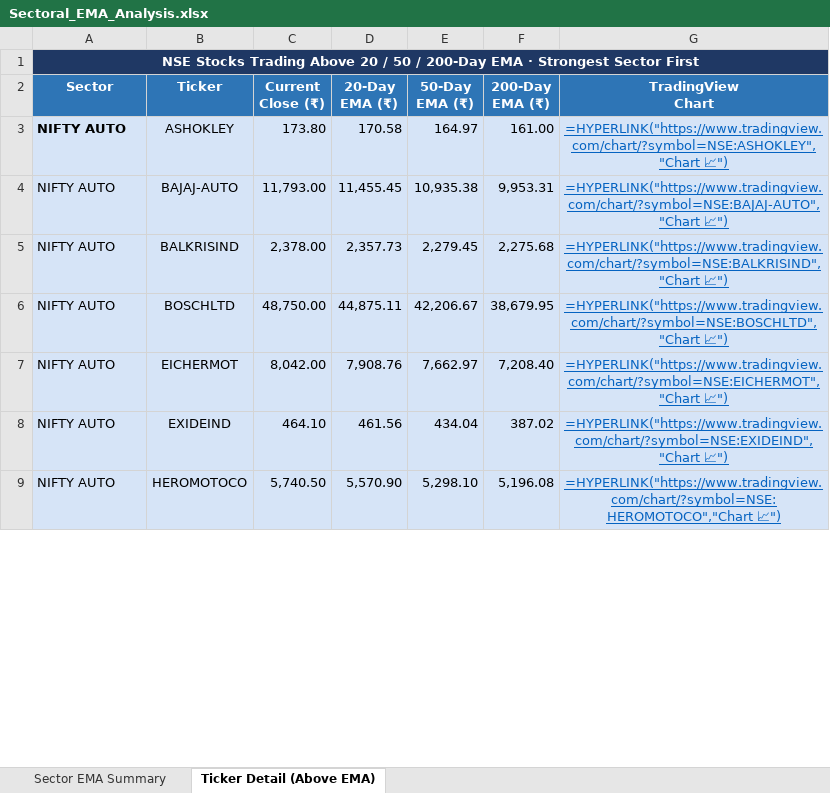
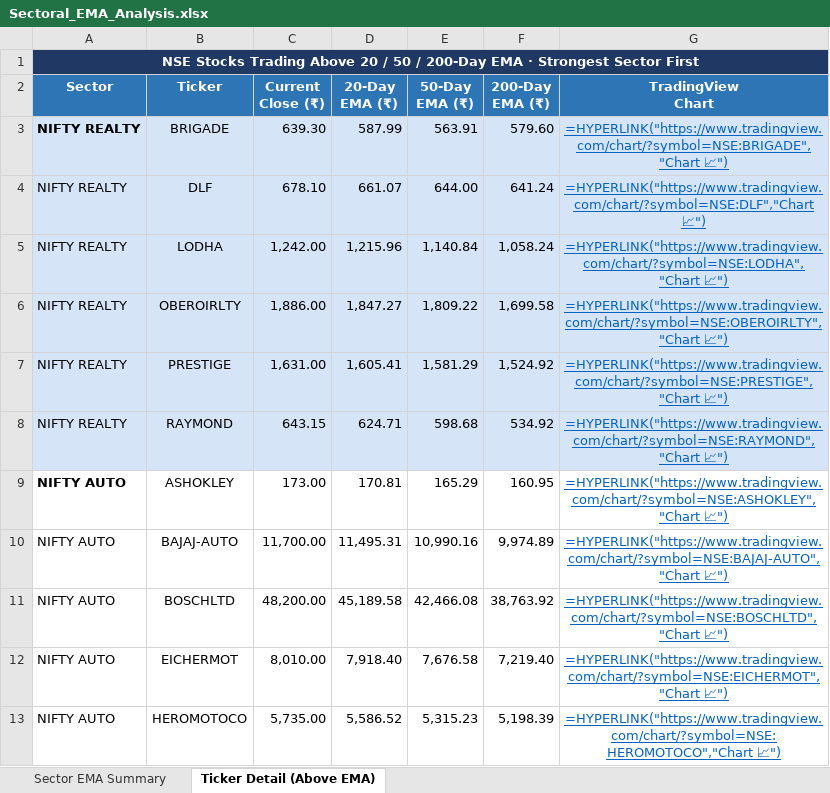
Before and after one commit to nikunj2021/EMA-Screener-, an Excel workbook: Report/EMAReport/Sectoral_EMA_Analysis.xlsx, sheet Ticker Detail (Above EMA), drawn as a sheet; only a part is shown; values as stored, in another font and other column widths than the file's, no borders; formulas without a stored value are shown as written; removed rows and columns are numbered as before the commit, all else as after; the diff covers the shown part only; the diff names each change by its address in the sheet, - before the commit and + after, or states it on an @@ line.

```diff
--- a/Report/EMAReport/Sectoral_EMA_Analysis.xlsx (sheet Ticker Detail (Above EMA))
+++ b/Report/EMAReport/Sectoral_EMA_Analysis.xlsx (sheet Ticker Detail (Above EMA))
+row 3: NIFTY REALTY | BRIGADE | 639.30 | 587.99 | 563.91 | 579.60 | =HYPERLINK("https://www.tradingview.com/chart/?symbol=NSE:BRIGADE","Chart 📈")
+row 4: NIFTY REALTY | DLF | 678.10 | 661.07 | 644.00 | 641.24 | =HYPERLINK("https://www.tradingview.com/chart/?symbol=NSE:DLF","Chart 📈")
+row 5: NIFTY REALTY | LODHA | 1,242.00 | 1,215.96 | 1,140.84 | 1,058.24 | =HYPERLINK("https://www.tradingview.com/chart/?symbol=NSE:LODHA","Chart 📈")
+row 6: NIFTY REALTY | OBEROIRLTY | 1,886.00 | 1,847.27 | 1,809.22 | 1,699.58 | =HYPERLINK("https://www.tradingview.com/chart/?symbol=NSE:OBEROIRLTY","Chart 📈")
+row 7: NIFTY REALTY | PRESTIGE | 1,631.00 | 1,605.41 | 1,581.29 | 1,524.92 | =HYPERLINK("https://www.tradingview.com/chart/?symbol=NSE:PRESTIGE","Chart 📈")
+row 8: NIFTY REALTY | RAYMOND | 643.15 | 624.71 | 598.68 | 534.92 | =HYPERLINK("https://www.tradingview.com/chart/?symbol=NSE:RAYMOND","Chart 📈")
-A9:G10 fill: #D6E4F7
+A9:G10 fill: none
-C9 (Current Close (₹)): 173.80
+C9 (Current Close (₹)): 173.00
-D9 (20-Day EMA (₹)): 170.58
+D9 (20-Day EMA (₹)): 170.81
-E9 (50-Day EMA (₹)): 164.97
+E9 (50-Day EMA (₹)): 165.29
-F9 (200-Day EMA (₹)): 161.00
+F9 (200-Day EMA (₹)): 160.95
-C10 (Current Close (₹)): 11,793.00
+C10 (Current Close (₹)): 11,700.00
-D10 (20-Day EMA (₹)): 11,455.45
+D10 (20-Day EMA (₹)): 11,495.31
-E10 (50-Day EMA (₹)): 10,935.38
+E10 (50-Day EMA (₹)): 10,990.16
-F10 (200-Day EMA (₹)): 9,953.31
+F10 (200-Day EMA (₹)): 9,974.89
-row 5: NIFTY AUTO | BALKRISIND | 2,378.00 | 2,357.73 | 2,279.45 | 2,275.68 | =HYPERLINK("https://www.tradingview.com/chart/?symbol=NSE:BALKRISIND","Chart 📈")
-A11:G12 fill: #D6E4F7
+A11:G12 fill: none
-C11 (Current Close (₹)): 48,750.00
+C11 (Current Close (₹)): 48,200.00
-D11 (20-Day EMA (₹)): 44,875.11
+D11 (20-Day EMA (₹)): 45,189.58
-E11 (50-Day EMA (₹)): 42,206.67
+E11 (50-Day EMA (₹)): 42,466.08
-F11 (200-Day EMA (₹)): 38,679.95
+F11 (200-Day EMA (₹)): 38,763.92
-C12 (Current Close (₹)): 8,042.00
+C12 (Current Close (₹)): 8,010.00
-D12 (20-Day EMA (₹)): 7,908.76
+D12 (20-Day EMA (₹)): 7,918.40
-E12 (50-Day EMA (₹)): 7,662.97
+E12 (50-Day EMA (₹)): 7,676.58
-F12 (200-Day EMA (₹)): 7,208.40
+F12 (200-Day EMA (₹)): 7,219.40
-row 8: NIFTY AUTO | EXIDEIND | 464.10 | 461.56 | 434.04 | 387.02 | =HYPERLINK("https://www.tradingview.com/chart/?symbol=NSE:EXIDEIND","Chart 📈")
-A13:G13 fill: #D6E4F7
+A13:G13 fill: none
-C13 (Current Close (₹)): 5,740.50
+C13 (Current Close (₹)): 5,735.00
-D13 (20-Day EMA (₹)): 5,570.90
+D13 (20-Day EMA (₹)): 5,586.52
-E13 (50-Day EMA (₹)): 5,298.10
+E13 (50-Day EMA (₹)): 5,315.23
-F13 (200-Day EMA (₹)): 5,196.08
+F13 (200-Day EMA (₹)): 5,198.39
```
Also changed, not shown: 22 added rows, 32 removed rows, 138 edited cells and cell formats elsewhere in this sheet, sheet Sector EMA Summary, Report/EMAReport/Micro_250_ema_breadth_history.xlsx, Report/EMAReport/nifty_500_ema_breadth.xlsx, 4 other files.
